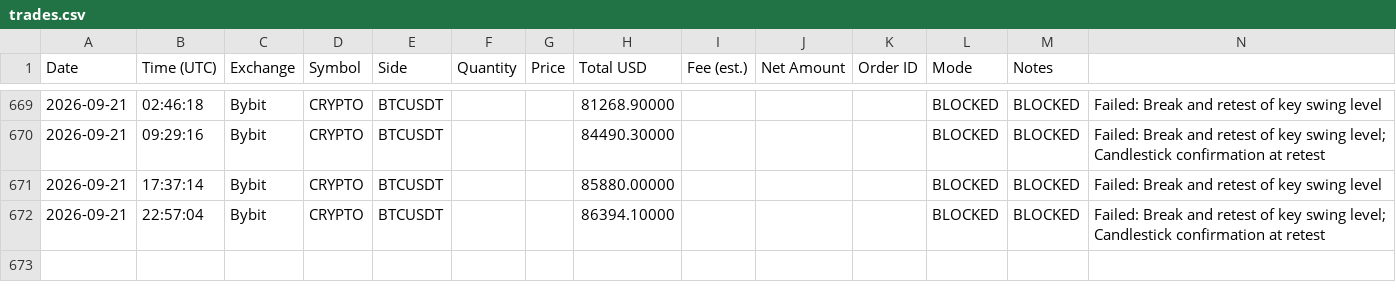
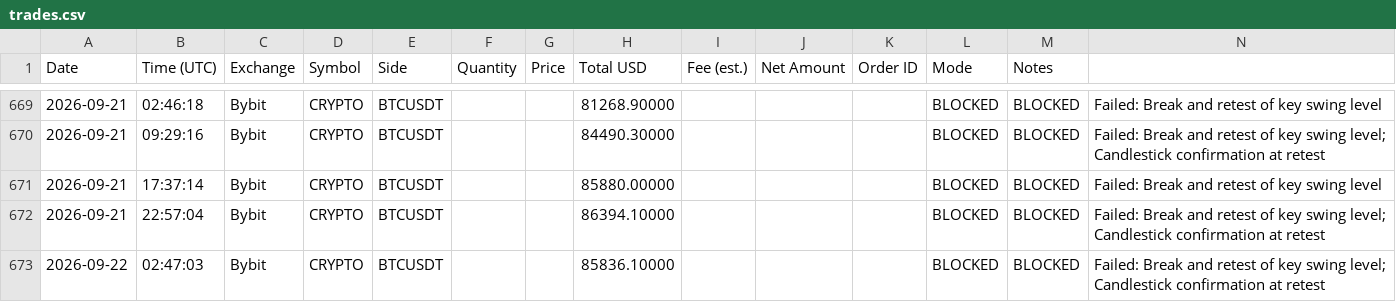
Before and after one commit to anonyemichael/ClaudeTrader-Pro, a CSV file: trades.csv, drawn as a sheet; only a part is shown, gaps mark what is left out; the diff names each change by its address in the sheet, - before the commit and + after, or states it on an @@ line.

Commit message:
bot: log update 2026-09-22T02:47:03Z

```diff
--- a/trades.csv
+++ b/trades.csv
+row 673: 2026-09-22 | 02:47:03 | Bybit | CRYPTO | BTCUSDT |  |  | 85836.10000 |  |  |  | BLOCKED | BLOCKED | Failed: Break and retest of key swing level; Candlestick confirmation at retest
```
